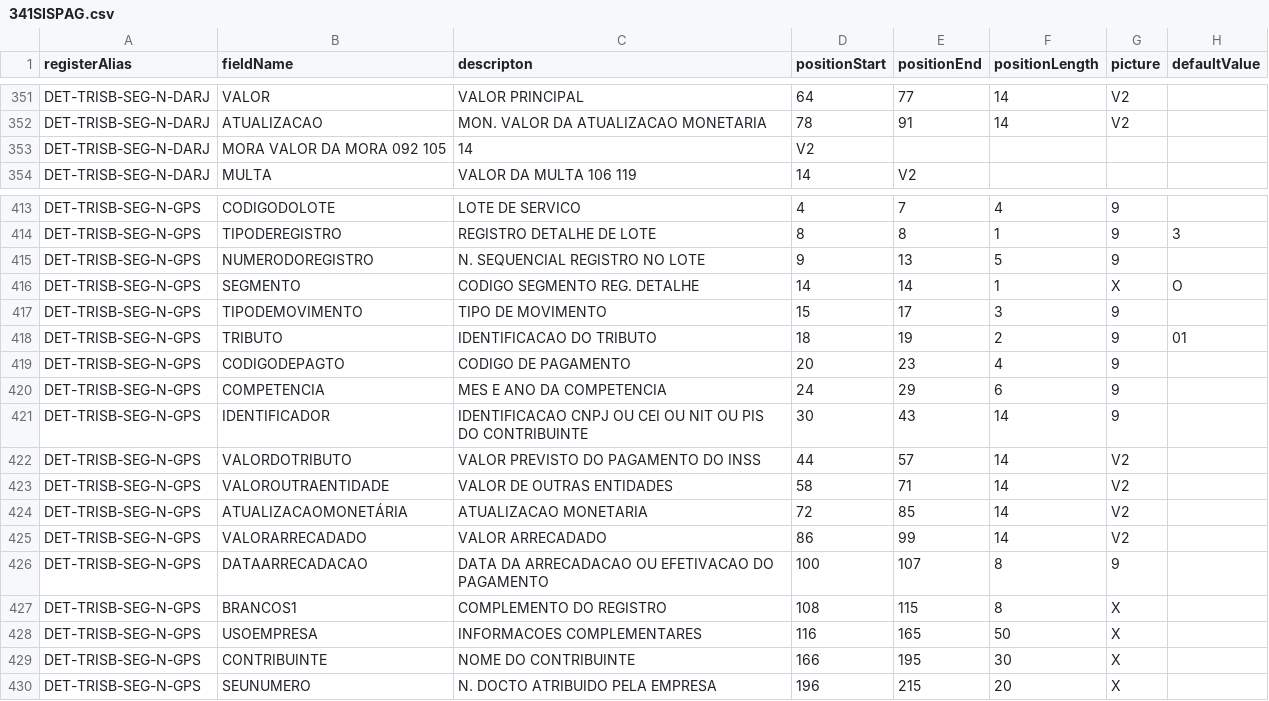
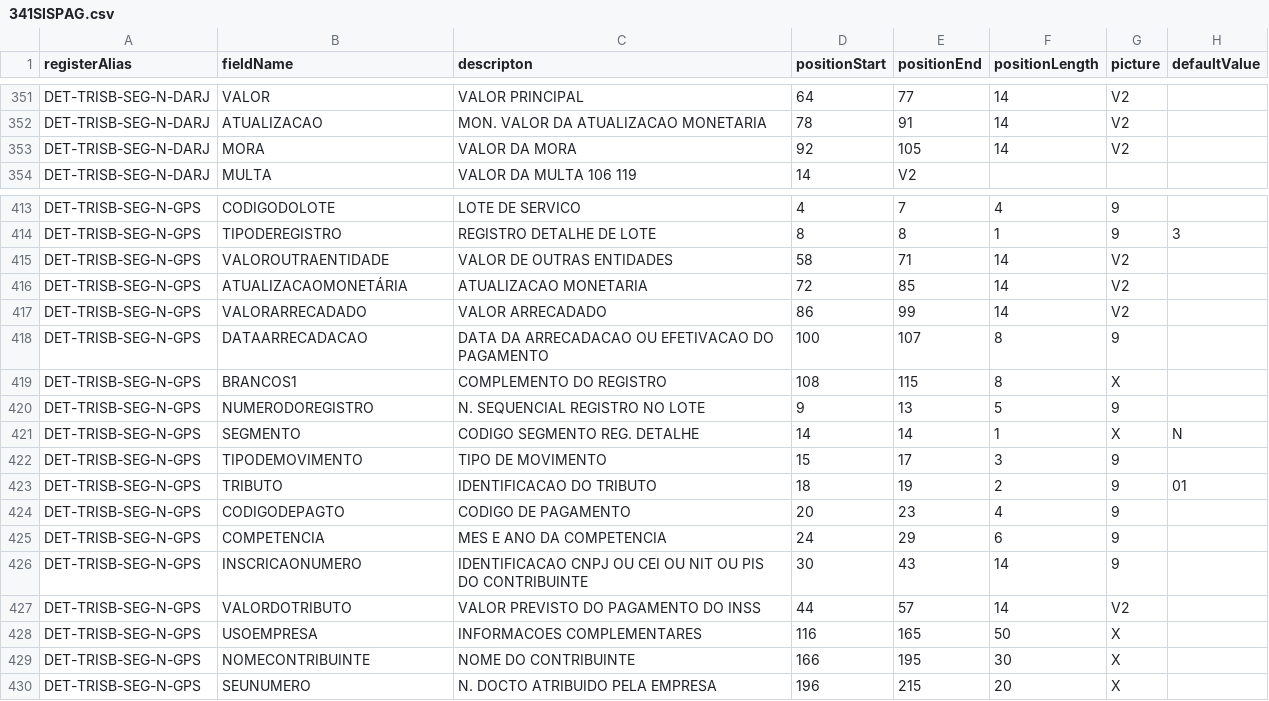
Before and after one commit to jessicamrbr/jsons-to-cnab, a CSV file: layouts/341SISPAG.csv, drawn as a sheet; only a part is shown, gaps mark what is left out; the diff covers the shown part only.

Commit message:
FIX: Adjusts default value in model SISPAG;

```diff
--- a/layouts/341SISPAG.csv
+++ b/layouts/341SISPAG.csv
@@ -352,3 +352,3 @@ DET-TRISB-SEG-N-DARJ,VALOR,VALOR PRINCIPAL,64,77,14,V2,
 DET-TRISB-SEG-N-DARJ,ATUALIZACAO,MON. VALOR DA ATUALIZACAO MONETARIA,78,91,14,V2,
-DET-TRISB-SEG-N-DARJ,MORA VALOR DA MORA 092 105,14,V2,
+DET-TRISB-SEG-N-DARJ,MORA,VALOR DA MORA,92,105,14,V2,
 DET-TRISB-SEG-N-DARJ,MULTA,VALOR DA MULTA 106 119,14,V2,
@@ -414,10 +414,2 @@ DET-TRISB-SEG-N-GPS,CODIGODOLOTE,LOTE DE SERVICO,4,7,4,9,
 DET-TRISB-SEG-N-GPS,TIPODEREGISTRO,REGISTRO DETALHE DE LOTE,8,8,1,9,3
-DET-TRISB-SEG-N-GPS,NUMERODOREGISTRO,N. SEQUENCIAL REGISTRO NO LOTE,9,13,5,9,
-DET-TRISB-SEG-N-GPS,SEGMENTO,CODIGO SEGMENTO REG. DETALHE,14,14,1,X,O
-DET-TRISB-SEG-N-GPS,TIPODEMOVIMENTO,TIPO DE MOVIMENTO,15,17,3,9,
-DET-TRISB-SEG-N-GPS,TRIBUTO,IDENTIFICACAO DO TRIBUTO,18,19,2,9,01
-DET-TRISB-SEG-N-GPS,CODIGODEPAGTO,CODIGO DE PAGAMENTO,20,23,4,9,
-DET-TRISB-SEG-N-GPS,COMPETENCIA,MES E ANO DA COMPETENCIA,24,29,6,9,
-DET-TRISB-SEG-N-GPS,IDENTIFICADOR,IDENTIFICACAO CNPJ OU CEI OU NIT OU PIS DO CONTRIBUINTE,30,43,14,9,
-DET-TRISB-SEG-N-GPS,VALORDOTRIBUTO,VALOR PREVISTO DO PAGAMENTO DO INSS,44,57,14,V2,
 DET-TRISB-SEG-N-GPS,VALOROUTRAENTIDADE,VALOR DE OUTRAS ENTIDADES,58,71,14,V2,
@@ -427,4 +419,12 @@ DET-TRISB-SEG-N-GPS,DATAARRECADACAO,DATA DA ARRECADACAO OU EFETIVACAO DO PAGAMEN
 DET-TRISB-SEG-N-GPS,BRANCOS1,COMPLEMENTO DO REGISTRO,108,115,8,X,
+DET-TRISB-SEG-N-GPS,NUMERODOREGISTRO,N. SEQUENCIAL REGISTRO NO LOTE,9,13,5,9,
+DET-TRISB-SEG-N-GPS,SEGMENTO,CODIGO SEGMENTO REG. DETALHE,14,14,1,X,N
+DET-TRISB-SEG-N-GPS,TIPODEMOVIMENTO,TIPO DE MOVIMENTO,15,17,3,9,
+DET-TRISB-SEG-N-GPS,TRIBUTO,IDENTIFICACAO DO TRIBUTO,18,19,2,9,01
+DET-TRISB-SEG-N-GPS,CODIGODEPAGTO,CODIGO DE PAGAMENTO,20,23,4,9,
+DET-TRISB-SEG-N-GPS,COMPETENCIA,MES E ANO DA COMPETENCIA,24,29,6,9,
+DET-TRISB-SEG-N-GPS,INSCRICAONUMERO,IDENTIFICACAO CNPJ OU CEI OU NIT OU PIS DO CONTRIBUINTE,30,43,14,9,
+DET-TRISB-SEG-N-GPS,VALORDOTRIBUTO,VALOR PREVISTO DO PAGAMENTO DO INSS,44,57,14,V2,
 DET-TRISB-SEG-N-GPS,USOEMPRESA,INFORMACOES COMPLEMENTARES,116,165,50,X,
-DET-TRISB-SEG-N-GPS,CONTRIBUINTE,NOME DO CONTRIBUINTE,166,195,30,X,
+DET-TRISB-SEG-N-GPS,NOMECONTRIBUINTE,NOME DO CONTRIBUINTE,166,195,30,X,
 DET-TRISB-SEG-N-GPS,SEUNUMERO,N. DOCTO ATRIBUIDO PELA EMPRESA,196,215,20,X,
```
Also changed, not shown: 14 edited cells elsewhere in this file.
